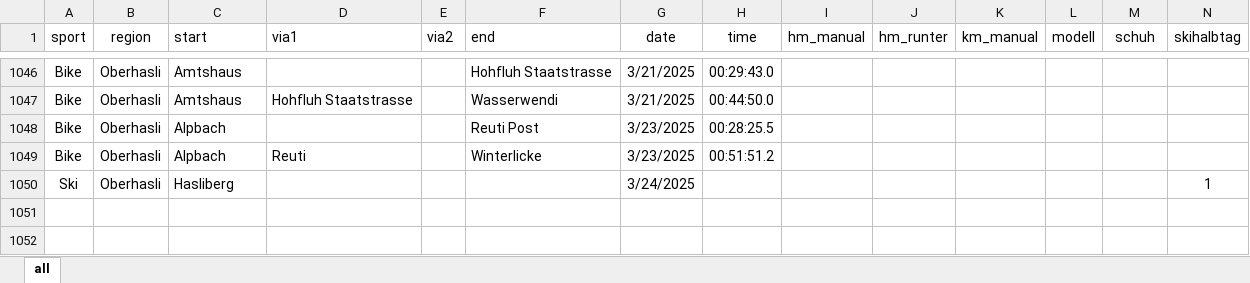
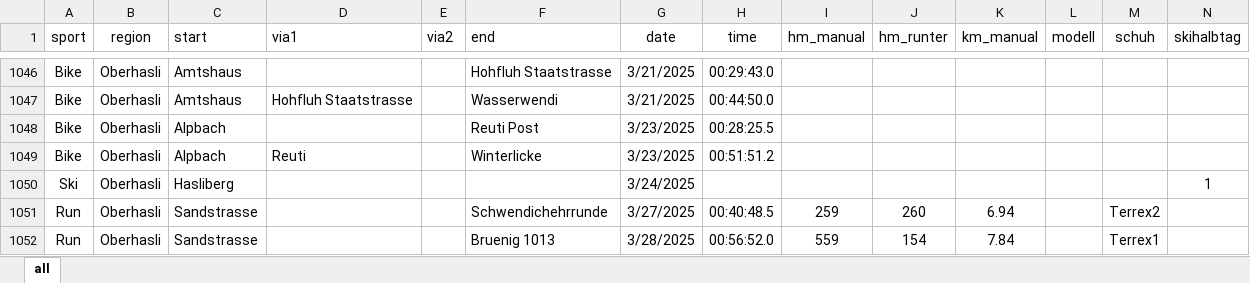
Before and after one commit to rufi77/sport, an Excel workbook: data/touren.xlsx, sheet all, drawn as a sheet; only a part is shown, gaps mark what is left out; values as stored, in another font and other column widths than the file's, no borders; conditional formats not drawn; rows hold the shown columns only; the diff names each change by its address in the sheet, - before the commit and + after, or states it on an @@ line.

```diff
--- a/data/touren.xlsx (sheet all)
+++ b/data/touren.xlsx (sheet all)
+row 1051: Run | Oberhasli | Sandstrasse |  |  | Schwendichehrrunde | 3/27/2025 | 00:40:48.5 | 259 | 260 | 6.94 |  | Terrex2
+row 1052: Run | Oberhasli | Sandstrasse |  |  | Bruenig 1013 | 3/28/2025 | 00:56:52.0 | 559 | 154 | 7.84 |  | Terrex1
```
Also changed, not shown: 30 other files.
